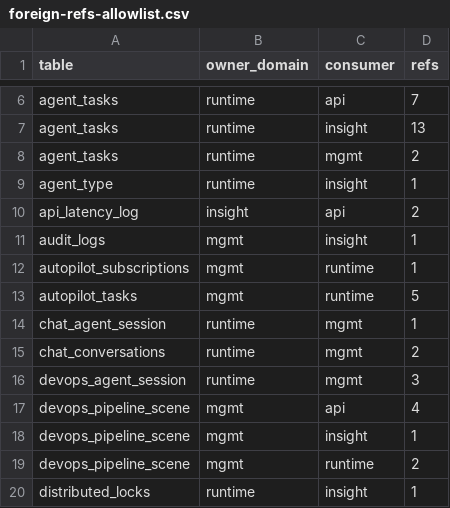
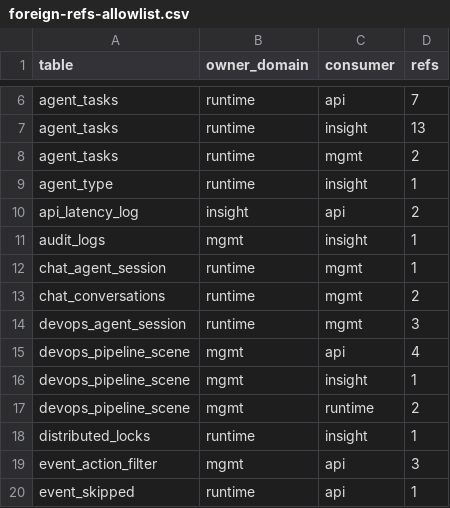
Before and after one commit to grape-dev/grape, a CSV file: docs/weekly-11/foreign-refs-allowlist.csv, drawn as a sheet; only a part is shown, gaps mark what is left out; the shorter side is filled out with more unchanged rows.

Commit message:
refactor(runtime): route autopilot task SQL to mgmt owner primitives (-6)
scheduler.py kept a lib-first branch plus a process-DB fallback for every
autopilot read/write; the fallback SQL was the only reason autopilot_tasks (5)
and autopilot_subscriptions (1) still counted as cross-domain references from
runtime. Both tables belong to mgmt, so the statements now live once in
mgmt.public as portable `?`-dialect named queries behind thin any-topology
wrappers (own DSN -> mgmt connection, single DB -> process DB + db_lock).

- the subscriptions<->tasks JOIN stays a single statement: both tables are
  mgmt-owned, so it is not a cross-domain join and splitting it would turn one
  consistent read into two.
- the run-info write keeps its outbox intent path (durable retry) and only
  falls back to the owner primitive; it is idempotent by value and needs no
  cross-domain transaction, so no _any_tx() was introduced.
- last-run returns the whole row, not a scalar: a row with NULL last_run_at
  must stay distinct from "no row" (the cron check branches on that).
- four MySQL-only _READ_QUERIES duplicates were retired so each semantic has a
  single source of SQL.

Fixes two latent bugs in the lib branches: _notify_subscribers assigned the
result to the cursor instead of rows (UnboundLocalError swallowed by the
outer except, so terminal notifications were never sent whenever a mgmt DSN
was configured), and trigger_task_now called .fetchone() on an already
materialised row (AttributeError, plus an unbound row).

Baseline 184/59 -> 178/57; both autopilot pairs cleared.

```diff
--- a/docs/weekly-11/foreign-refs-allowlist.csv
+++ b/docs/weekly-11/foreign-refs-allowlist.csv
@@ -11,4 +11,2 @@ api_latency_log,insight,api,2
 audit_logs,mgmt,insight,1
-autopilot_subscriptions,mgmt,runtime,1
-autopilot_tasks,mgmt,runtime,5
 chat_agent_session,runtime,mgmt,1
```
Also changed, not shown: 6 other files.
